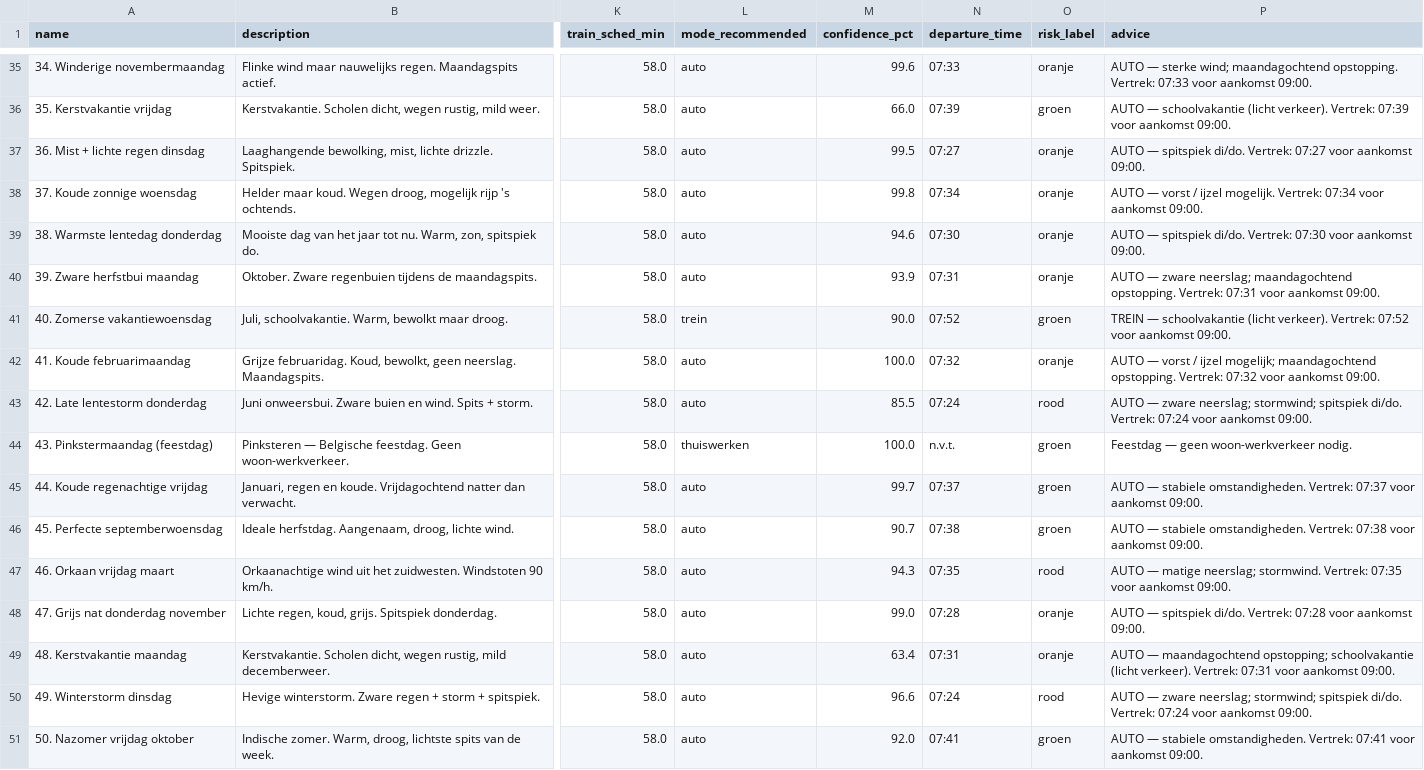
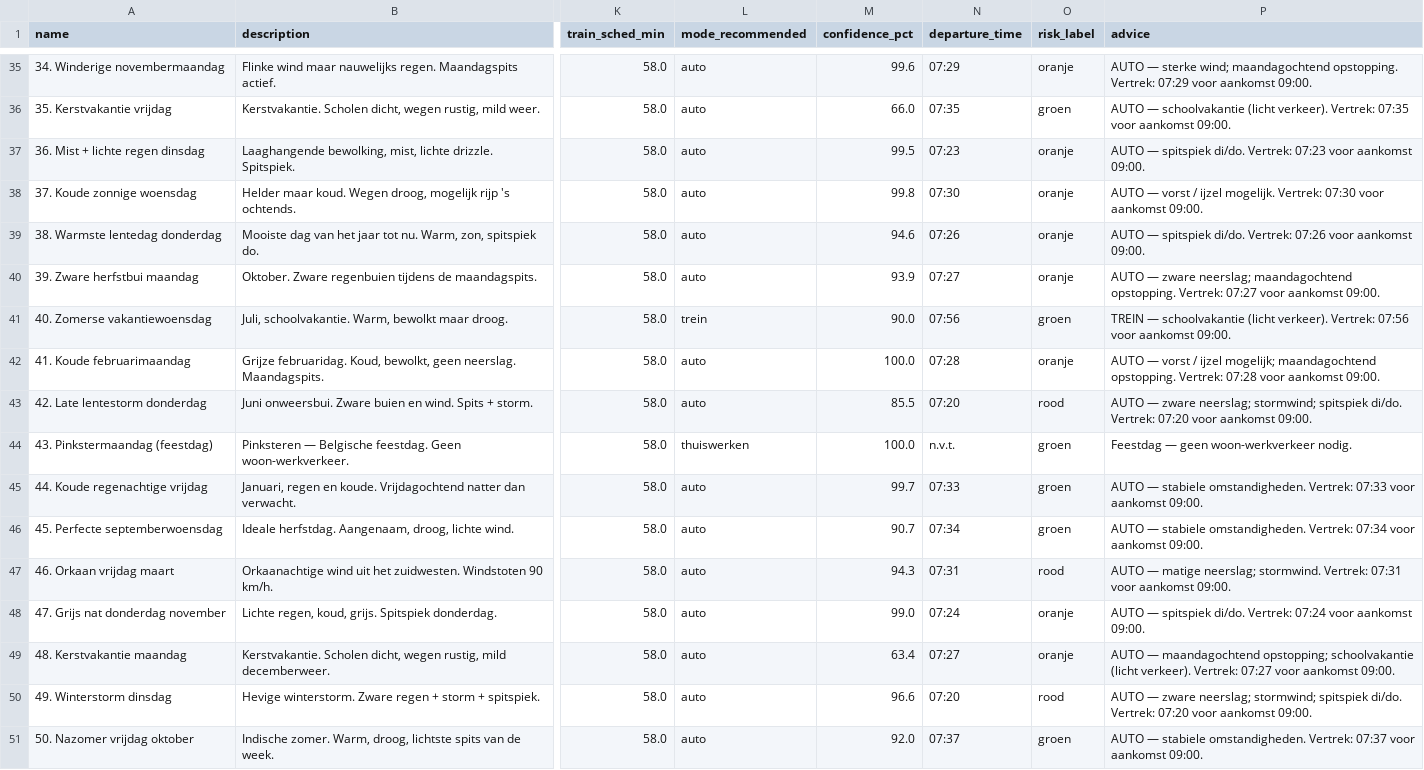
Before and after one commit to MaximeMylle/trafic_forecast_datascience, a CSV file: data/processed/scenario_predictions.csv, drawn as a sheet; only a part is shown, gaps mark what is left out; the diff covers the shown part only; the diff names each change by its address in the sheet, - before the commit and + after, or states it on an @@ line.

```diff
--- a/data/processed/scenario_predictions.csv
+++ b/data/processed/scenario_predictions.csv
-N35 (departure_time): 07:33
+N35 (departure_time): 07:29
-P35 (advice): …opstopping. Vertrek: 07:33 voor aankomst…
+P35 (advice): …opstopping. Vertrek: 07:29 voor aankomst…
-N36 (departure_time): 07:39
+N36 (departure_time): 07:35
-P36 (advice): …verkeer). Vertrek: 07:39 voor aankomst…
+P36 (advice): …verkeer). Vertrek: 07:35 voor aankomst…
-N37 (departure_time): 07:27
+N37 (departure_time): 07:23
-P37 (advice): …di/do. Vertrek: 07:27 voor aankomst…
+P37 (advice): …di/do. Vertrek: 07:23 voor aankomst…
-N38 (departure_time): 07:34
+N38 (departure_time): 07:30
-P38 (advice): …mogelijk. Vertrek: 07:34 voor aankomst…
+P38 (advice): …mogelijk. Vertrek: 07:30 voor aankomst…
-N39 (departure_time): 07:30
+N39 (departure_time): 07:26
-P39 (advice): …di/do. Vertrek: 07:30 voor aankomst…
+P39 (advice): …di/do. Vertrek: 07:26 voor aankomst…
-N40 (departure_time): 07:31
+N40 (departure_time): 07:27
-P40 (advice): …opstopping. Vertrek: 07:31 voor aankomst…
+P40 (advice): …opstopping. Vertrek: 07:27 voor aankomst…
-N41 (departure_time): 07:52
+N41 (departure_time): 07:56
-P41 (advice): …verkeer). Vertrek: 07:52 voor aankomst…
+P41 (advice): …verkeer). Vertrek: 07:56 voor aankomst…
-N42 (departure_time): 07:32
+N42 (departure_time): 07:28
-P42 (advice): …opstopping. Vertrek: 07:32 voor aankomst…
+P42 (advice): …opstopping. Vertrek: 07:28 voor aankomst…
-N43 (departure_time): 07:24
+N43 (departure_time): 07:20
-P43 (advice): …di/do. Vertrek: 07:24 voor aankomst…
+P43 (advice): …di/do. Vertrek: 07:20 voor aankomst…
-N45 (departure_time): 07:37
+N45 (departure_time): 07:33
-P45 (advice): …omstandigheden. Vertrek: 07:37 voor aankomst…
+P45 (advice): …omstandigheden. Vertrek: 07:33 voor aankomst…
-N46 (departure_time): 07:38
+N46 (departure_time): 07:34
-P46 (advice): …omstandigheden. Vertrek: 07:38 voor aankomst…
+P46 (advice): …omstandigheden. Vertrek: 07:34 voor aankomst…
-N47 (departure_time): 07:35
+N47 (departure_time): 07:31
-P47 (advice): …stormwind. Vertrek: 07:35 voor aankomst…
+P47 (advice): …stormwind. Vertrek: 07:31 voor aankomst…
-N48 (departure_time): 07:28
+N48 (departure_time): 07:24
-P48 (advice): …di/do. Vertrek: 07:28 voor aankomst…
+P48 (advice): …di/do. Vertrek: 07:24 voor aankomst…
-N49 (departure_time): 07:31
+N49 (departure_time): 07:27
-P49 (advice): …verkeer). Vertrek: 07:31 voor aankomst…
+P49 (advice): …verkeer). Vertrek: 07:27 voor aankomst…
-N50 (departure_time): 07:24
+N50 (departure_time): 07:20
-P50 (advice): …di/do. Vertrek: 07:24 voor aankomst…
+P50 (advice): …di/do. Vertrek: 07:20 voor aankomst…
-N51 (departure_time): 07:41
+N51 (departure_time): 07:37
-P51 (advice): …omstandigheden. Vertrek: 07:41 voor aankomst…
+P51 (advice): …omstandigheden. Vertrek: 07:37 voor aankomst…
```
Also changed, not shown: 64 edited cells elsewhere in this file, 4 other files.
